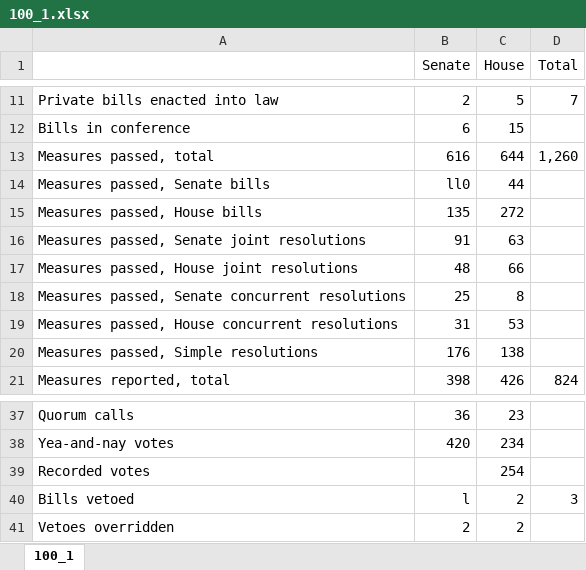
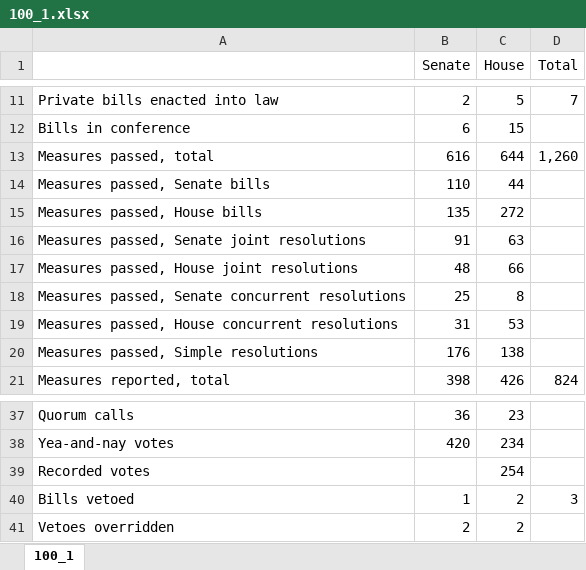
Before and after one commit to tamimcm416/congressional_data_scrape, an Excel workbook: data/resumes_scrubbed/legislative_activity/100_1.xlsx, sheet 100_1, drawn as a sheet; only a part is shown, gaps mark what is left out; values as stored, in another font and other column widths than the file's, no borders; the diff names each change by its address in the sheet, - before the commit and + after, or states it on an @@ line.

```diff
--- a/data/resumes_scrubbed/legislative_activity/100_1.xlsx (sheet 100_1)
+++ b/data/resumes_scrubbed/legislative_activity/100_1.xlsx (sheet 100_1)
-B14 (Senate): ll0
+B14 (Senate): 110
-B40 (Senate): l
+B40 (Senate): 1
```
Also changed, not shown: data/resumes_scrubbed/legislative_activity/102_1.xlsx, data/resumes_scrubbed/legislative_activity/103_1.xlsx, 14 other files.
